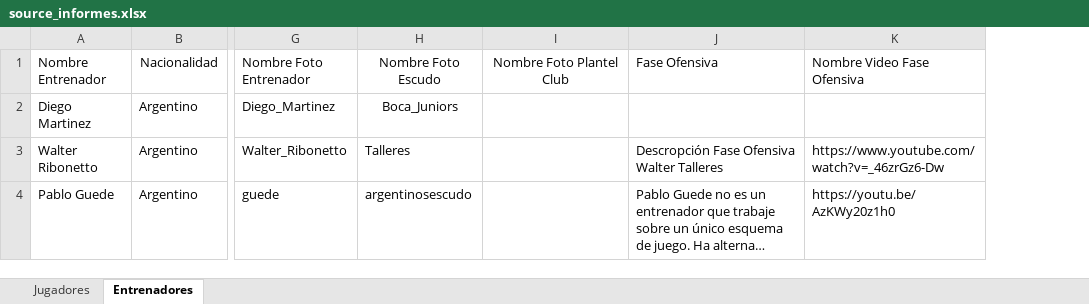
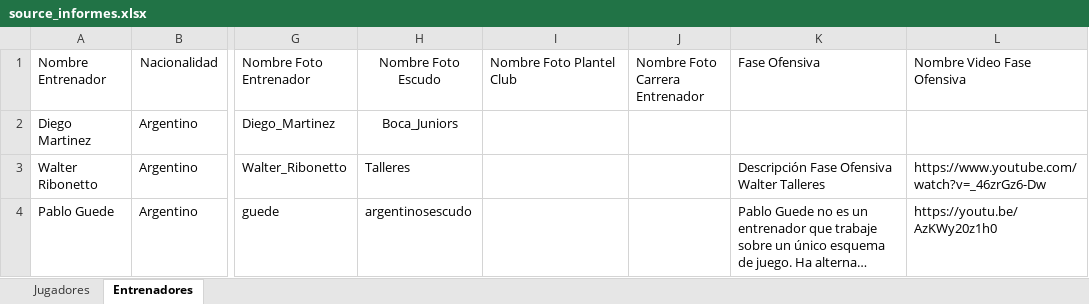
Before and after one commit to ipastore/scouting, an Excel workbook: data/source_informes.xlsx, sheet Entrenadores, drawn as a sheet; only a part is shown, gaps mark what is left out; long unchanged cells end in …; values as stored, in another font and other column widths than the file's, no borders; addresses are those after the commit; the diff names each change by its address in the sheet, - before the commit and + after, or states it on an @@ line.

```diff
--- a/data/source_informes.xlsx (sheet Entrenadores)
+++ b/data/source_informes.xlsx (sheet Entrenadores)
+column J (Nombre Foto Carrera Entrenador), empty
-I1 alignment: center
+I1 alignment: left
-K3 (Fase Ofensiva): Descropción Fase Ofensiva Walter Talleres
+K3 (Fase Ofensiva): Descripción Fase Ofensiva Walter Talleres
```
Also changed, not shown: sheet Jugadores, 3 other files.
